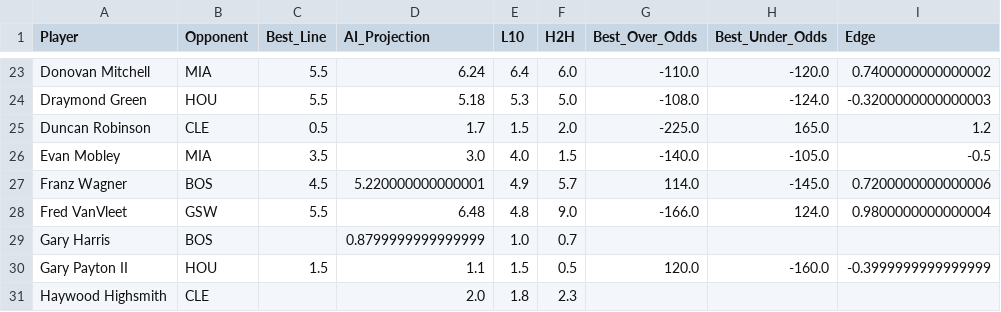
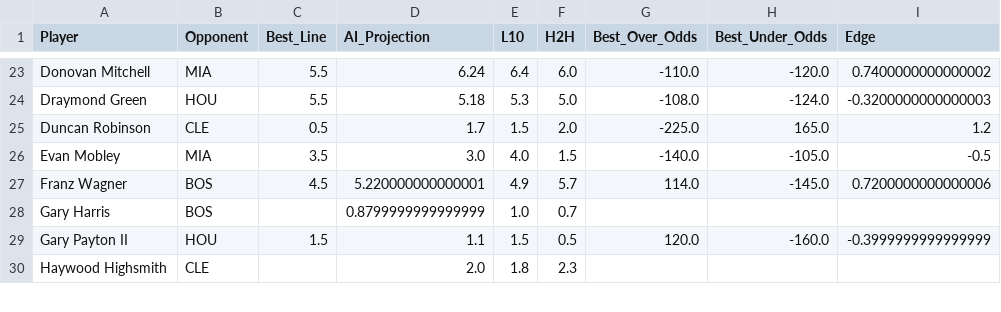
Before and after one commit to SebbyJM/nba-betting-pairs, a CSV file: Final_Projections_ASSISTS.csv, drawn as a sheet; only a part is shown, gaps mark what is left out; the diff names each change by its address in the sheet, - before the commit and + after, or states it on an @@ line.

```diff
--- a/Final_Projections_ASSISTS.csv
+++ b/Final_Projections_ASSISTS.csv
-row 28: Fred VanVleet | GSW | 5.5 | 6.48 | 4.8 | 9.0 | -166.0 | 124.0 | 0.9800000000000004
```
Also changed, not shown: 1 other file.
